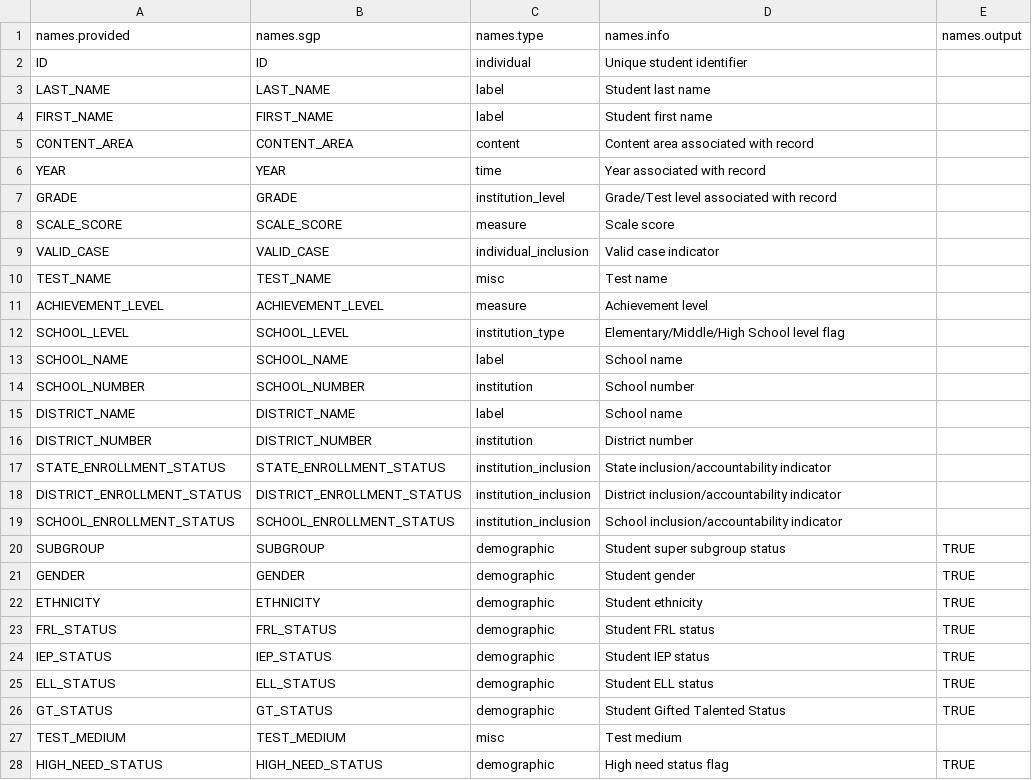
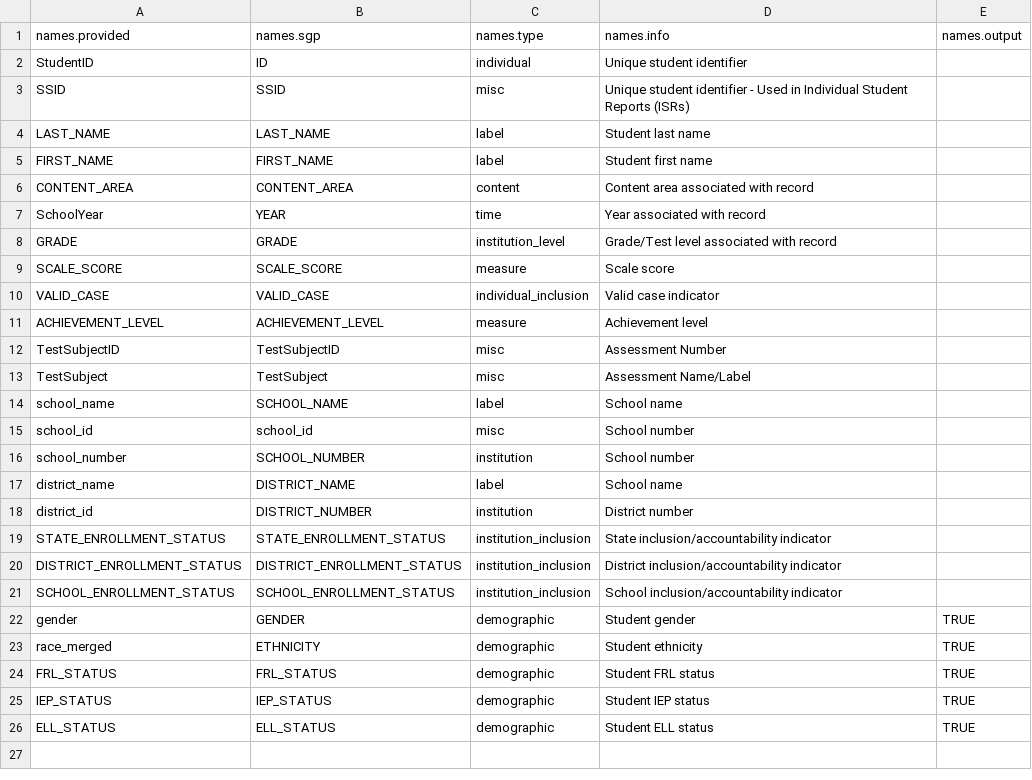
Before and after one commit to CenterForAssessment/SGPstateData, a CSV file: Variable_Name_Lookup/UT_Variable_Name_Lookup.csv, drawn as a sheet.

```diff
--- a/Variable_Name_Lookup/UT_Variable_Name_Lookup.csv
+++ b/Variable_Name_Lookup/UT_Variable_Name_Lookup.csv
@@ -1,3 +1,4 @@
 names.provided,names.sgp,names.type,names.info,names.output
-ID,ID,individual,Unique student identifier,
+StudentID,ID,individual,Unique student identifier,
+SSID,SSID,misc,Unique student identifier - Used in Individual Student Reports (ISRs),
 LAST_NAME,LAST_NAME,label,Student last name,
@@ -5,3 +6,3 @@ FIRST_NAME,FIRST_NAME,label,Student first name,
 CONTENT_AREA,CONTENT_AREA,content,Content area associated with record,
-YEAR,YEAR,time,Year associated with record,
+SchoolYear,YEAR,time,Year associated with record,
 GRADE,GRADE,institution_level,Grade/Test level associated with record,
@@ -9,9 +10,10 @@ SCALE_SCORE,SCALE_SCORE,measure,Scale score,
 VALID_CASE,VALID_CASE,individual_inclusion,Valid case indicator,
-TEST_NAME,TEST_NAME,misc,Test name,
 ACHIEVEMENT_LEVEL,ACHIEVEMENT_LEVEL,measure,Achievement level,
-SCHOOL_LEVEL,SCHOOL_LEVEL,institution_type,Elementary/Middle/High School level flag,
-SCHOOL_NAME,SCHOOL_NAME,label,School name,
-SCHOOL_NUMBER,SCHOOL_NUMBER,institution,School number,
-DISTRICT_NAME,DISTRICT_NAME,label,School name,
-DISTRICT_NUMBER,DISTRICT_NUMBER,institution,District number,
+TestSubjectID,TestSubjectID,misc,Assessment Number,
+TestSubject,TestSubject,misc,Assessment Name/Label,
+school_name,SCHOOL_NAME,label,School name,
+school_id,school_id,misc,School number,
+school_number,SCHOOL_NUMBER,institution,School number,
+district_name,DISTRICT_NAME,label,School name,
+district_id,DISTRICT_NUMBER,institution,District number,
 STATE_ENROLLMENT_STATUS,STATE_ENROLLMENT_STATUS,institution_inclusion,State inclusion/accountability indicator,
@@ -19,5 +21,4 @@ DISTRICT_ENROLLMENT_STATUS,DISTRICT_ENROLLMENT_STATUS,institution_inclusion,Dist
 SCHOOL_ENROLLMENT_STATUS,SCHOOL_ENROLLMENT_STATUS,institution_inclusion,School inclusion/accountability indicator,
-SUBGROUP,SUBGROUP,demographic,Student super subgroup status,TRUE
-GENDER,GENDER,demographic,Student gender,TRUE
-ETHNICITY,ETHNICITY,demographic,Student ethnicity,TRUE
+gender,GENDER,demographic,Student gender,TRUE
+race_merged,ETHNICITY,demographic,Student ethnicity,TRUE
 FRL_STATUS,FRL_STATUS,demographic,Student FRL status,TRUE
@@ -25,4 +26 @@ IEP_STATUS,IEP_STATUS,demographic,Student IEP status,TRUE
 ELL_STATUS,ELL_STATUS,demographic,Student ELL status,TRUE
-GT_STATUS,GT_STATUS,demographic,Student Gifted Talented Status,TRUE
-TEST_MEDIUM,TEST_MEDIUM,misc,Test medium,
-HIGH_NEED_STATUS,HIGH_NEED_STATUS,demographic,High need status flag,TRUE
```
Also changed, not shown: 1 other file.
